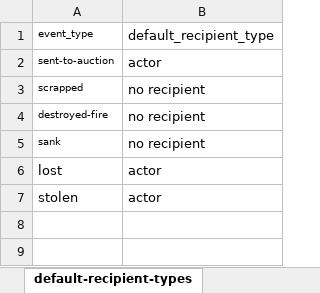
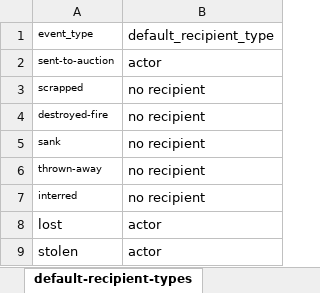
Before and after one commit to Birkbeck/museum-object-flows, an Excel workbook: data/dispersal-sheet-anonymized-2024-12-12.xlsx, sheet default-recipient-types, drawn as a sheet; values as stored, in another font and other column widths than the file's, no borders; the diff names each change by its address in the sheet, - before the commit and + after, or states it on an @@ line.

```diff
--- a/data/dispersal-sheet-anonymized-2024-12-12.xlsx (sheet default-recipient-types)
+++ b/data/dispersal-sheet-anonymized-2024-12-12.xlsx (sheet default-recipient-types)
+row 6: thrown-away | no recipient
+row 7: interred | no recipient
```
Also changed, not shown: sheet model-v1-actors.
